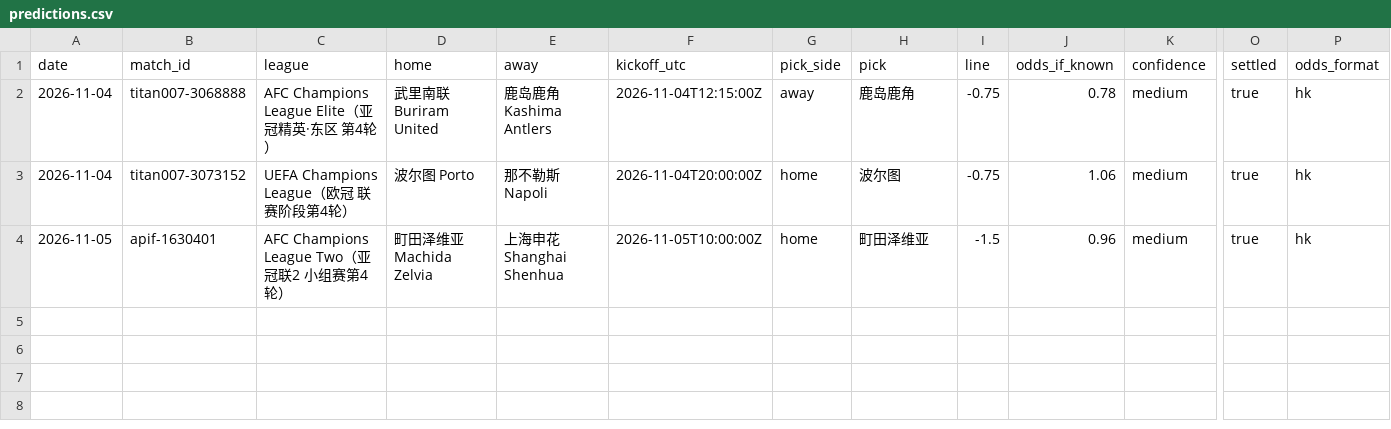
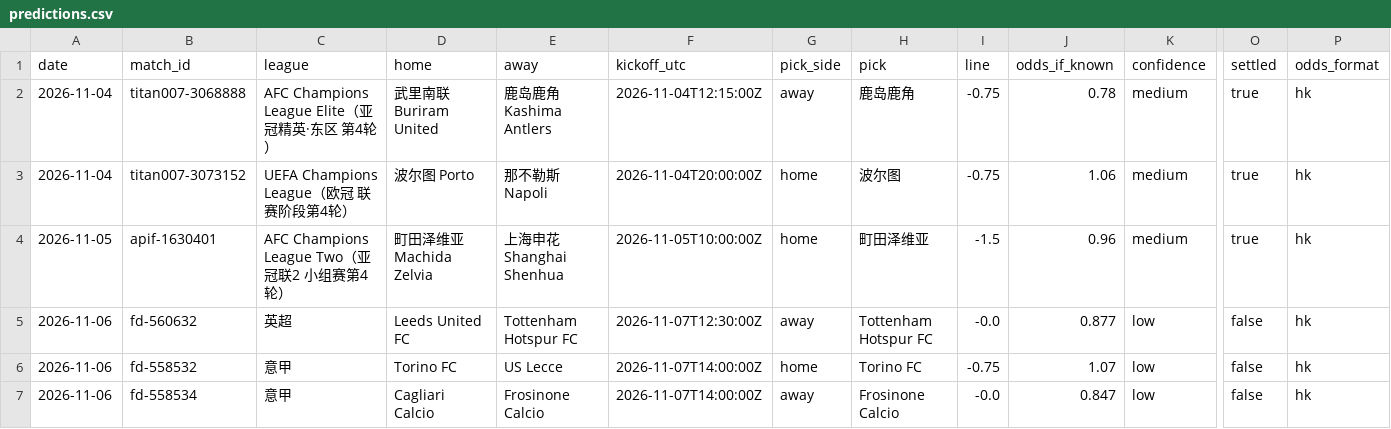
Before and after one commit to modouxin-dev/ah-predictions, a CSV file: data/predictions.csv, drawn as a sheet; only a part is shown, gaps mark what is left out; rows hold the shown columns only; the diff names each change by its address in the sheet, - before the commit and + after, or states it on an @@ line.

```diff
--- a/data/predictions.csv
+++ b/data/predictions.csv
+row 5: 2026-11-06 | fd-560632 | 英超 | Leeds United FC | Tottenham Hotspur FC | 2026-11-07T12:30:00Z | away | Tottenham Hotspur FC | -0.0 | 0.877 | low | false | hk
+row 6: 2026-11-06 | fd-558532 | 意甲 | Torino FC | US Lecce | 2026-11-07T14:00:00Z | home | Torino FC | -0.75 | 1.07 | low | false | hk
+row 7: 2026-11-06 | fd-558534 | 意甲 | Cagliari Calcio | Frosinone Calcio | 2026-11-07T14:00:00Z | away | Frosinone Calcio | -0.0 | 0.847 | low | false | hk
```
Also changed, not shown: 6 other files.
